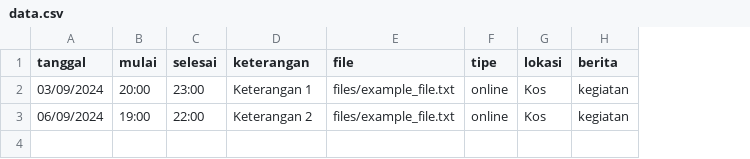
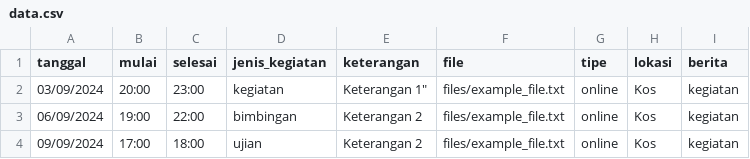
Before and after one commit to insanansharyrasul/ipb_auto_logbook, a CSV file: data.csv, drawn as a sheet; addresses are those after the commit; the diff names each change by its address in the sheet, - before the commit and + after, or states it on an @@ line.

Commit message:
Feat: Add jenis_kegiatan field - `data.csv` now needs to `jenis_kegiatan` column - `main.py` will locate the jenis_kegiatan and fill the dropdown field in student portal - Update `README.md` to accomodate current change

```diff
--- a/data.csv
+++ b/data.csv
+column D (jenis_kegiatan), rows 2-3: kegiatan | bimbingan
-E2 (keterangan): Keterangan 1
+E2 (keterangan): Keterangan 1"
+row 4: 09/09/2024 | 17:00 | 18:00 | ujian | Keterangan 2 | files/example_file.txt | online | Kos | kegiatan
```
Also changed, not shown: 2 other files.
